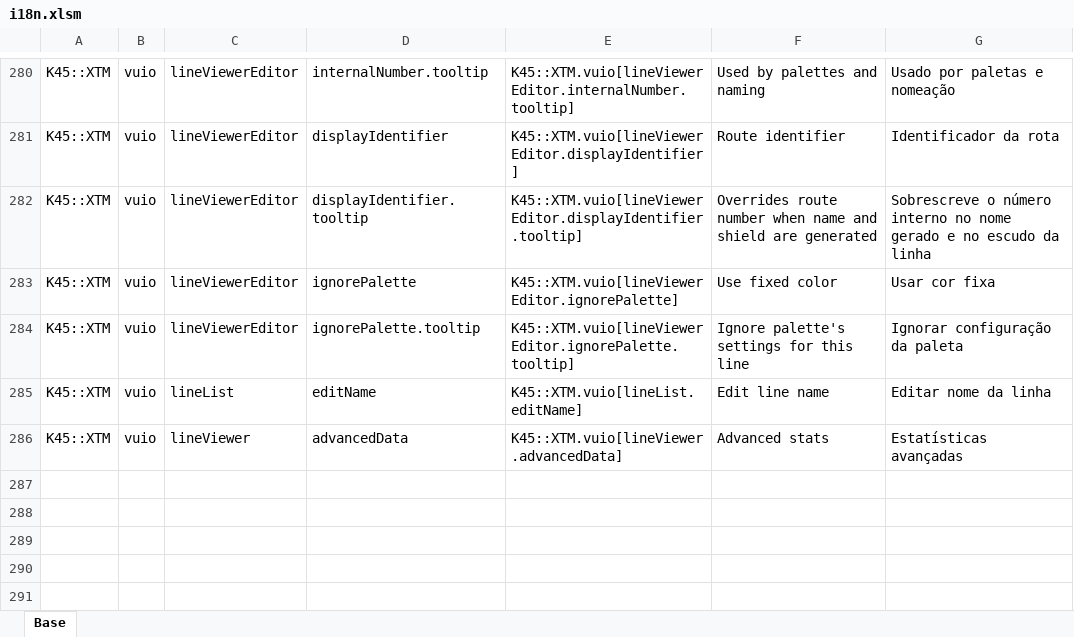
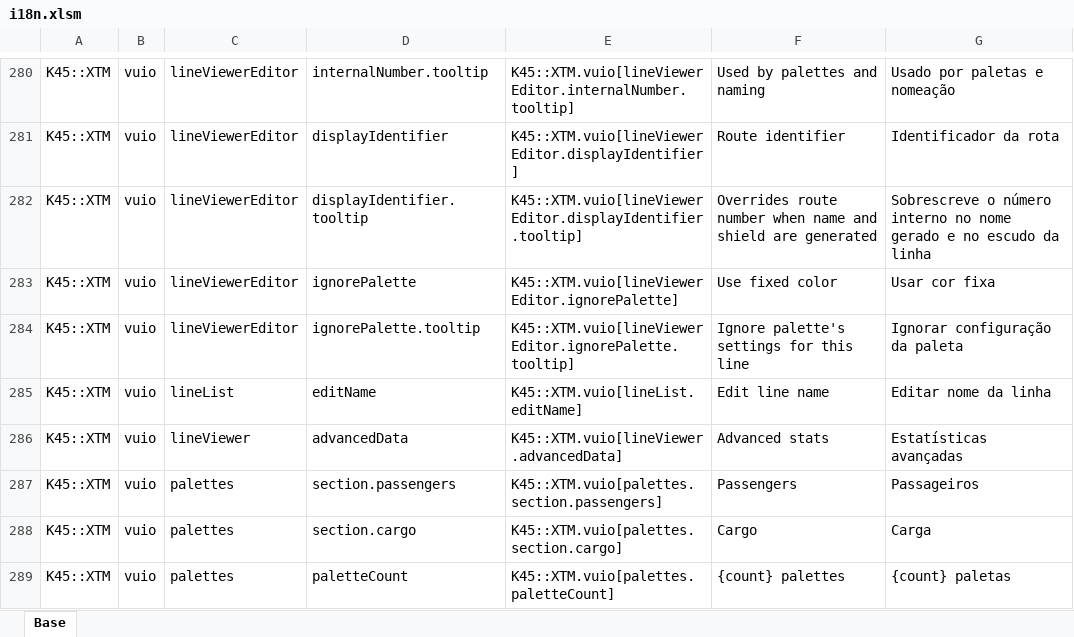
Before and after one commit to klyte45/CS2-ExtendedTransportManager, an Excel workbook: BelzontTLM/i18n/i18n.xlsm, sheet Base, drawn as a sheet; only a part is shown, gaps mark what is left out; values as stored, in another font and other column widths than the file's, no borders; the diff names each change by its address in the sheet, - before the commit and + after, or states it on an @@ line.

Commit message:
Palette management moved to the transportation overview

```diff
--- a/BelzontTLM/i18n/i18n.xlsm (sheet Base)
+++ b/BelzontTLM/i18n/i18n.xlsm (sheet Base)
+row 287: K45::XTM | vuio | palettes | section.passengers | K45::XTM.vuio[palettes.section.passengers] | Passengers | Passageiros
+row 288: K45::XTM | vuio | palettes | section.cargo | K45::XTM.vuio[palettes.section.cargo] | Cargo | Carga
+row 289: K45::XTM | vuio | palettes | paletteCount | K45::XTM.vuio[palettes.paletteCount] | {count} palettes | {count} paletas
```
Also changed, not shown: 24 other files.
